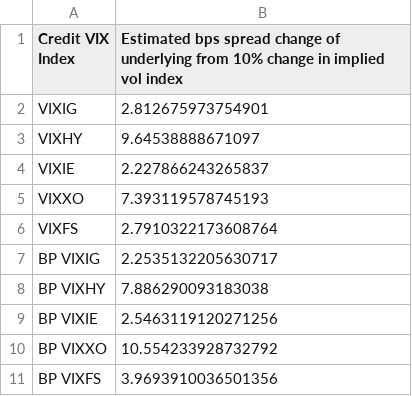
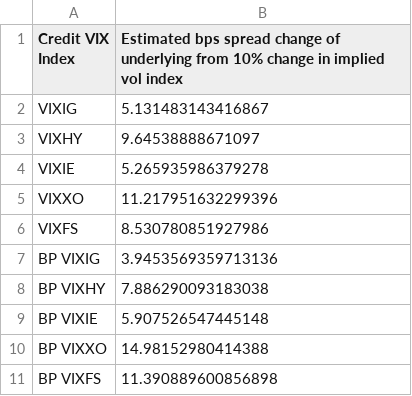
Before and after one commit to gaibo/gzap, a CSV file: output/FIVIX Empirical Primer/Change Table for Credit VIX.csv, drawn as a sheet.

```diff
--- a/output/FIVIX Empirical Primer/Change Table for Credit VIX.csv
+++ b/output/FIVIX Empirical Primer/Change Table for Credit VIX.csv
@@ -1,11 +1,11 @@
 Credit VIX Index,Estimated bps spread change of underlying from 10% change in implied vol index
-VIXIG,2.812675973754901
+VIXIG,5.131483143416867
 VIXHY,9.64538888671097
-VIXIE,2.227866243265837
-VIXXO,7.393119578745193
-VIXFS,2.7910322173608764
-BP VIXIG,2.2535132205630717
+VIXIE,5.265935986379278
+VIXXO,11.217951632299396
+VIXFS,8.530780851927986
+BP VIXIG,3.9453569359713136
 BP VIXHY,7.886290093183038
-BP VIXIE,2.5463119120271256
-BP VIXXO,10.554233928732792
-BP VIXFS,3.9693910036501356
+BP VIXIE,5.907526547445148
+BP VIXXO,14.98152980414388
+BP VIXFS,11.390889600856898
```
Also changed, not shown: data/jgbvix_bp.csv, data/tyvix_bp.csv, 31 other files.
